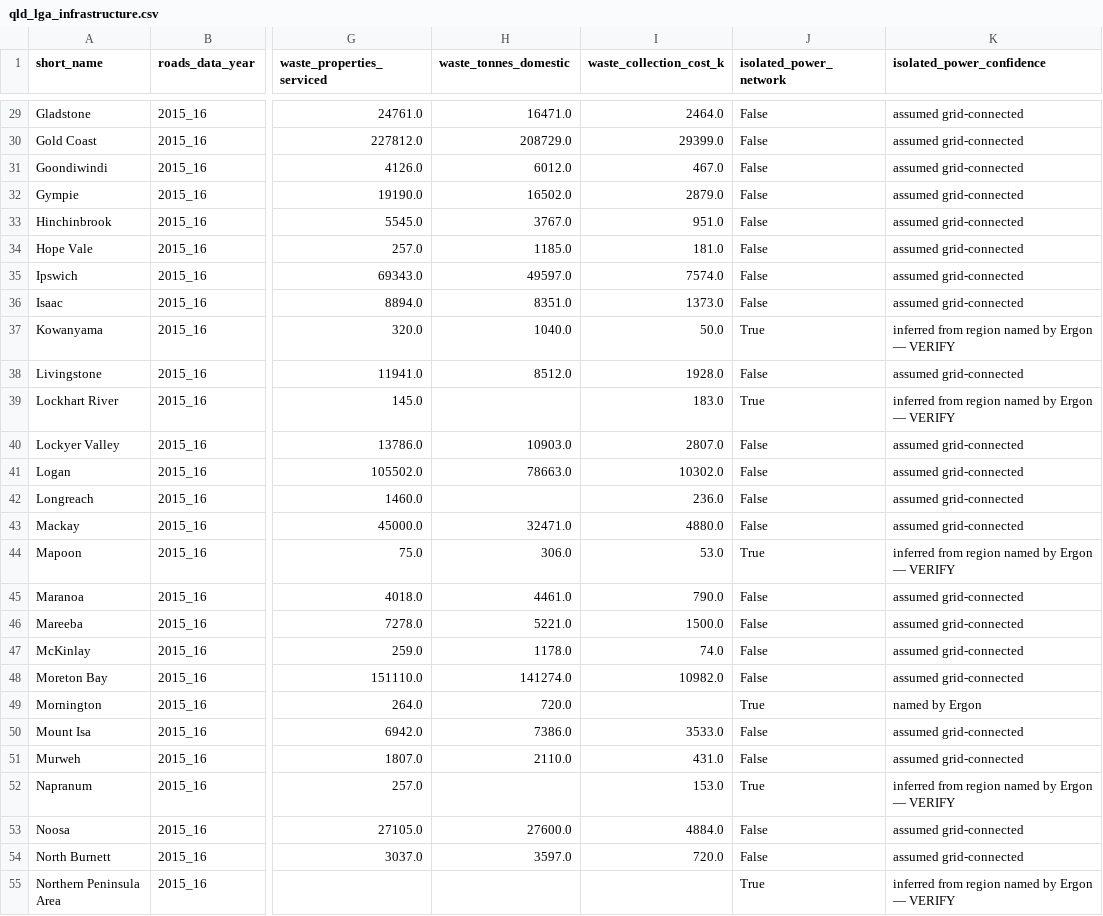
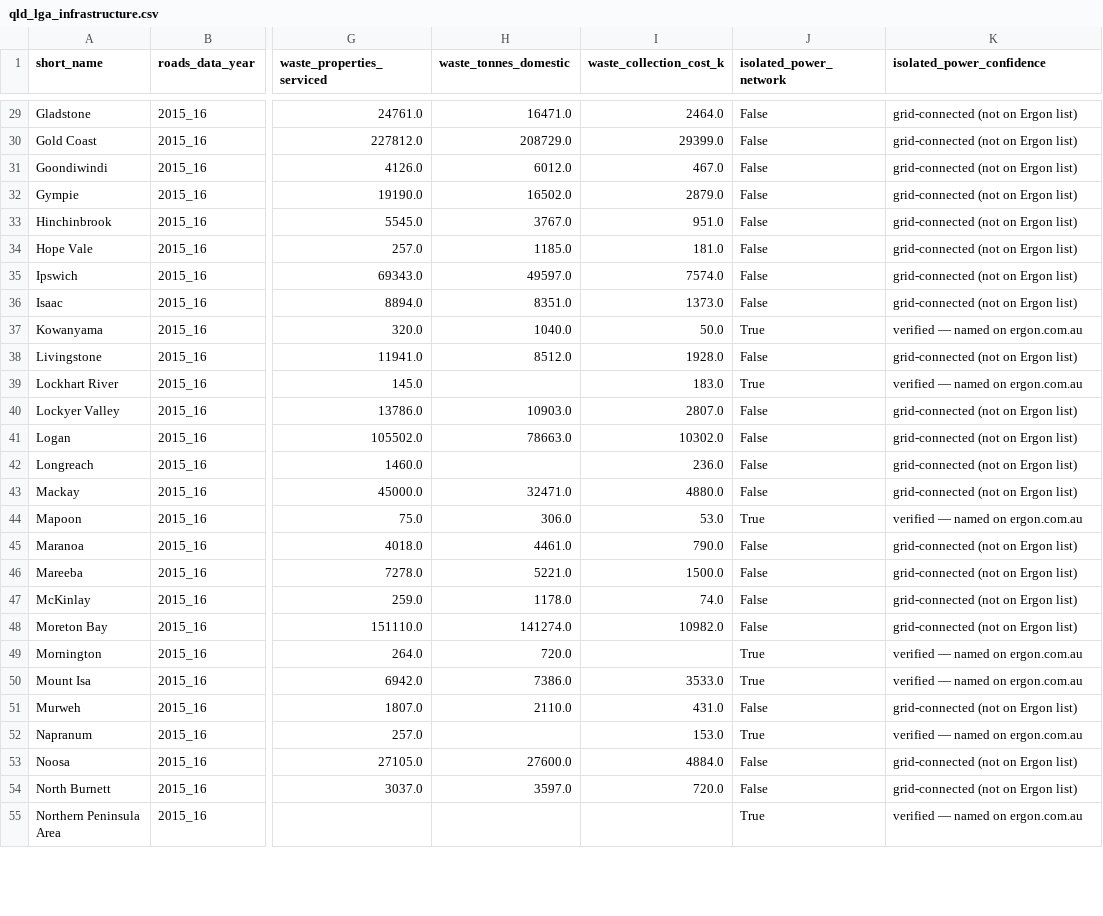
Before and after one commit to lalules9/Mangrove-Hackathon, a CSV file: data/qld_lga_infrastructure.csv, drawn as a sheet; only a part is shown, gaps mark what is left out; the diff covers the shown part only; the diff names each change by its address in the sheet, - before the commit and + after, or states it on an @@ line.

```diff
--- a/data/qld_lga_infrastructure.csv
+++ b/data/qld_lga_infrastructure.csv
-K29:K36 (isolated_power_confidence): assumed grid-connected
+K29:K36 (isolated_power_confidence): grid-connected (not on Ergon list)
-K37 (isolated_power_confidence): inferred from region named by Ergon — VERIFY
+K37 (isolated_power_confidence): verified — named on ergon.com.au
-K38 (isolated_power_confidence): assumed grid-connected
+K38 (isolated_power_confidence): grid-connected (not on Ergon list)
-K39 (isolated_power_confidence): inferred from region named by Ergon — VERIFY
+K39 (isolated_power_confidence): verified — named on ergon.com.au
-K40:K43 (isolated_power_confidence): assumed grid-connected
+K40:K43 (isolated_power_confidence): grid-connected (not on Ergon list)
-K44 (isolated_power_confidence): inferred from region named by Ergon — VERIFY
+K44 (isolated_power_confidence): verified — named on ergon.com.au
-K45:K48 (isolated_power_confidence): assumed grid-connected
+K45:K48 (isolated_power_confidence): grid-connected (not on Ergon list)
-K49 (isolated_power_confidence): named by Ergon
+K49 (isolated_power_confidence): verified — named on ergon.com.au
-J50 (isolated_power_network): False
+J50 (isolated_power_network): True
-K50 (isolated_power_confidence): assumed grid-connected
+K50 (isolated_power_confidence): verified — named on ergon.com.au
-K51 (isolated_power_confidence): assumed grid-connected
+K51 (isolated_power_confidence): grid-connected (not on Ergon list)
-K52 (isolated_power_confidence): inferred from region named by Ergon — VERIFY
+K52 (isolated_power_confidence): verified — named on ergon.com.au
-K53:K54 (isolated_power_confidence): assumed grid-connected
+K53:K54 (isolated_power_confidence): grid-connected (not on Ergon list)
-K55 (isolated_power_confidence): inferred from region named by Ergon — VERIFY
+K55 (isolated_power_confidence): verified — named on ergon.com.au
```
Also changed, not shown: 56 edited cells elsewhere in this file, data/qld_lga_master.csv, 1 other file.
